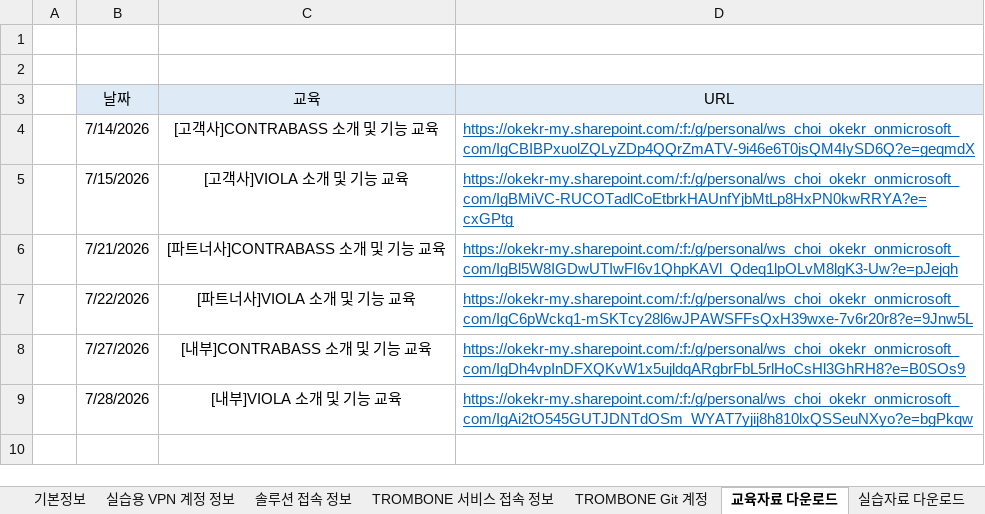
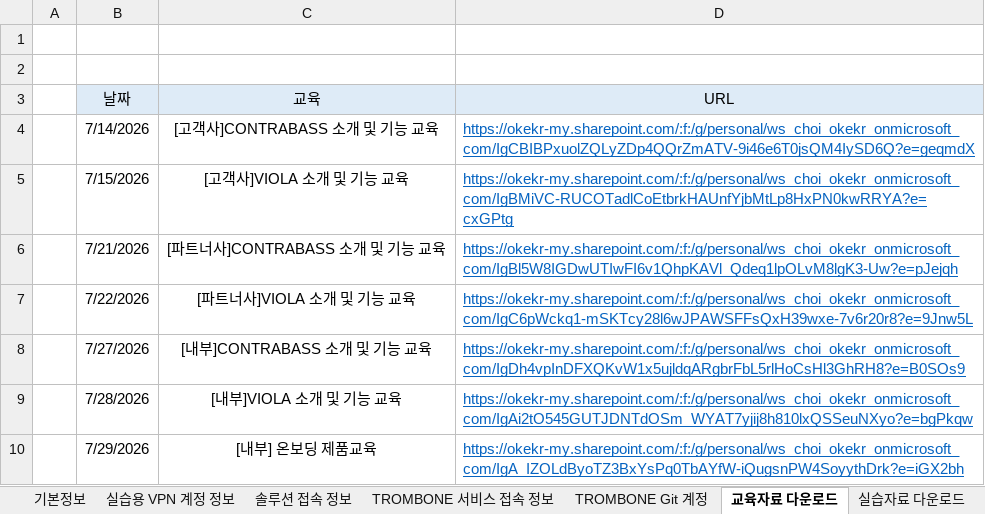
Before and after one commit to letmesaywoosay/acahub, an Excel workbook: 솔루션실습 접속정보 관리.xlsx, sheet 교육자료 다운로드, drawn as a sheet; values as stored, in another font and other column widths than the file's, no borders; the diff names each change by its address in the sheet, - before the commit and + after, or states it on an @@ line.

Commit message:
Update education downloads data for 7/29 from latest Excel sheet

```diff
--- a/솔루션실습 접속정보 관리.xlsx (sheet 교육자료 다운로드)
+++ b/솔루션실습 접속정보 관리.xlsx (sheet 교육자료 다운로드)
+row 10:  | 7/29/2026 | [내부] 온보딩 제품교육 | https://okekr-my.sharepoint.com/:f:/g/personal/ws_choi_okekr_onmicrosoft_com/IgA_IZOLdByoTZ3BxYsPq0TbAYfW-iQugsnPW4SoyythDrk?e=iGX2bh
```
Also changed, not shown: 1 other file.
